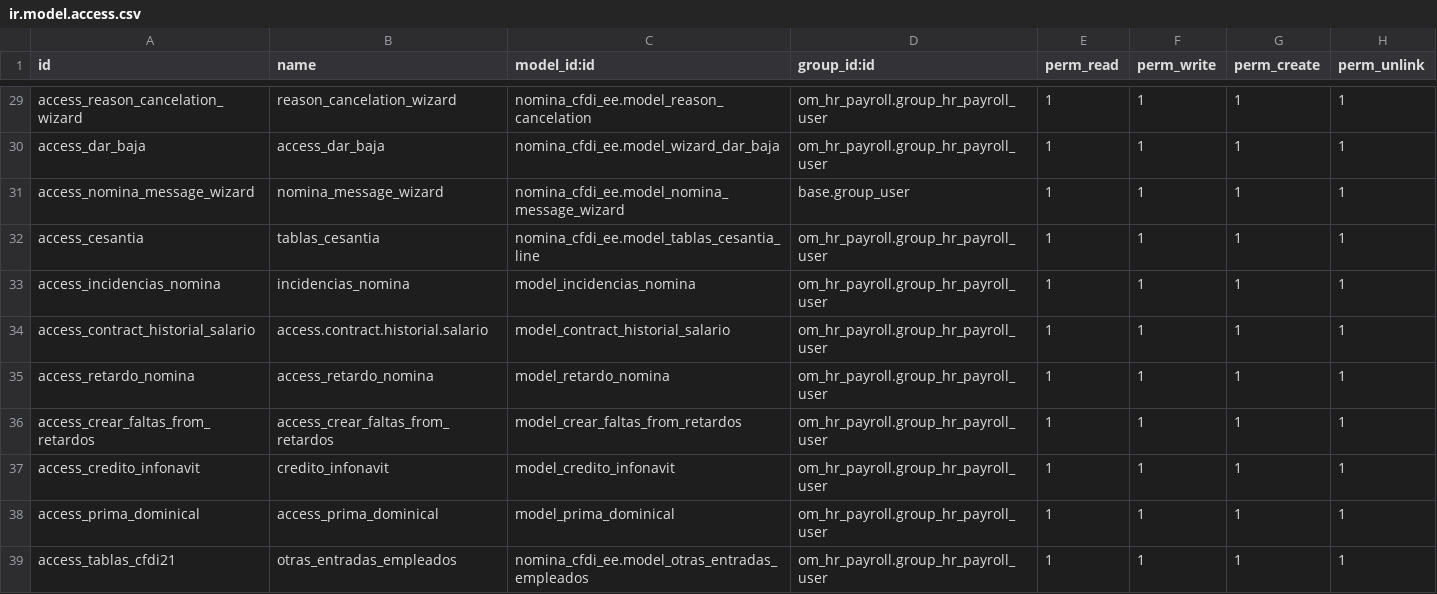
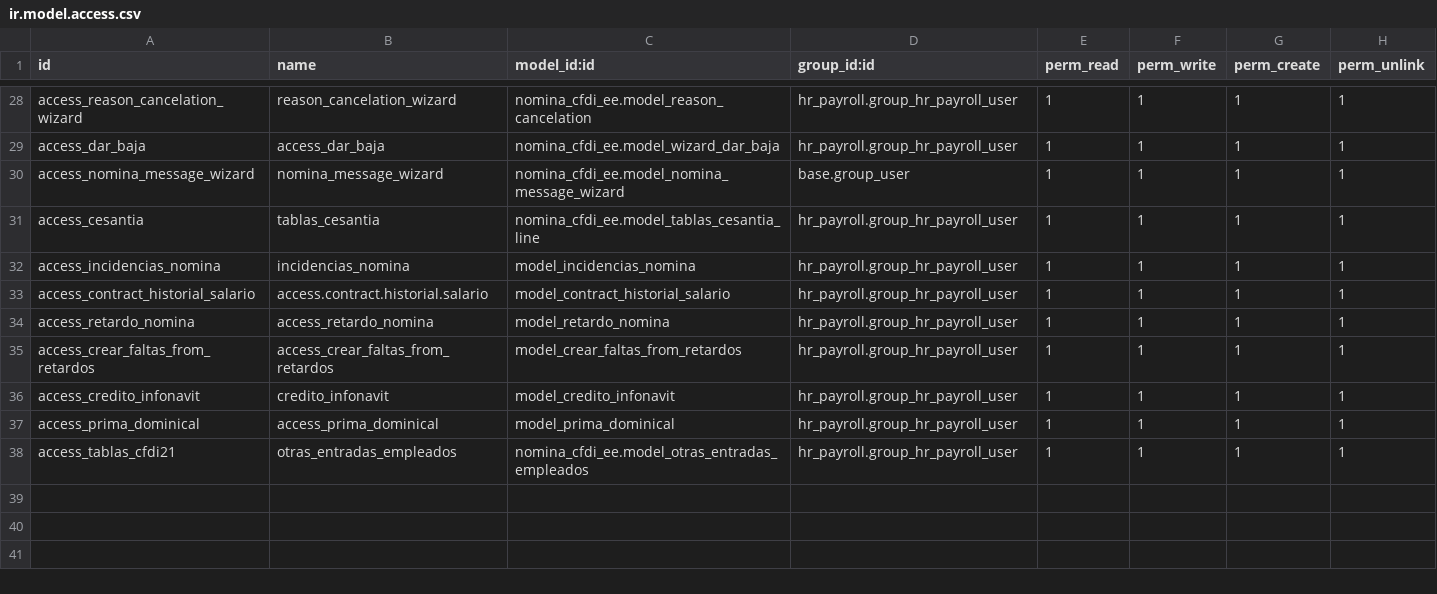
Before and after one commit to FRANCISCOJUAREZC/VECO, a CSV file: nomina_cfdi_ee/security/ir.model.access.csv, drawn as a sheet; only a part is shown, gaps mark what is left out; addresses are those after the commit; the diff covers the shown part only; the diff names each change by its address in the sheet, - before the commit and + after, or states it on an @@ line.

```diff
--- a/nomina_cfdi_ee/security/ir.model.access.csv
+++ b/nomina_cfdi_ee/security/ir.model.access.csv
-D28:D29 (group_id:id): om_hr_payroll.group_hr_payroll_user
+D28:D29 (group_id:id): hr_payroll.group_hr_payroll_user
-D31:D38 (group_id:id): om_hr_payroll.group_hr_payroll_user
+D31:D38 (group_id:id): hr_payroll.group_hr_payroll_user
```
Also changed, not shown: 1 removed row and 26 edited cells elsewhere in this file, nomina_cfdi_extras_ee/security/ir.model.access.csv, 57 other files.
